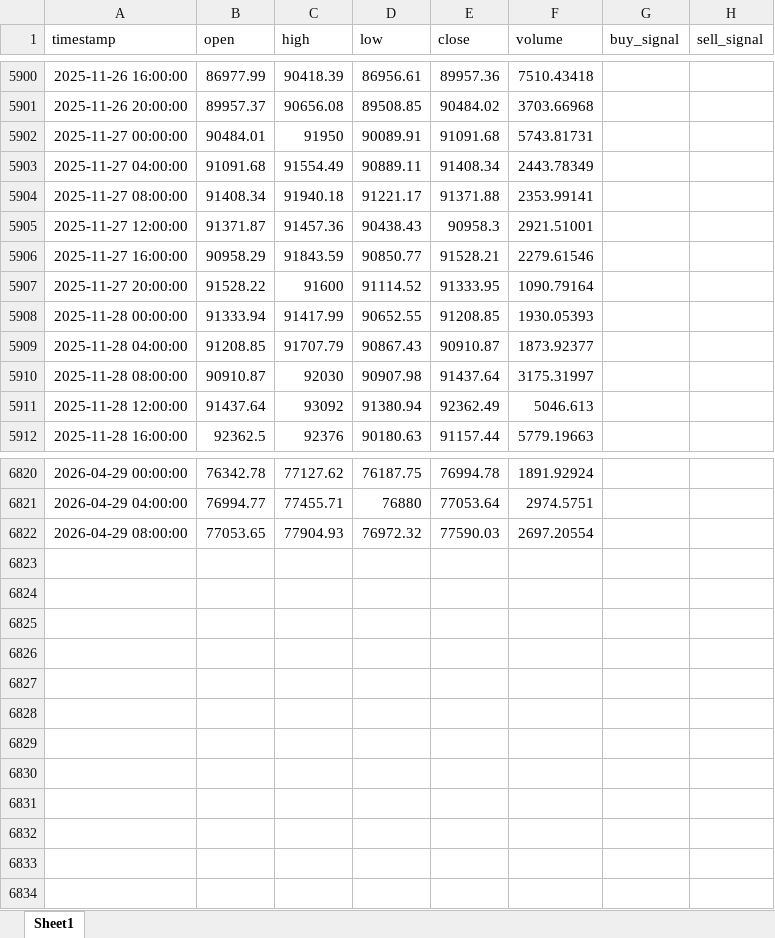
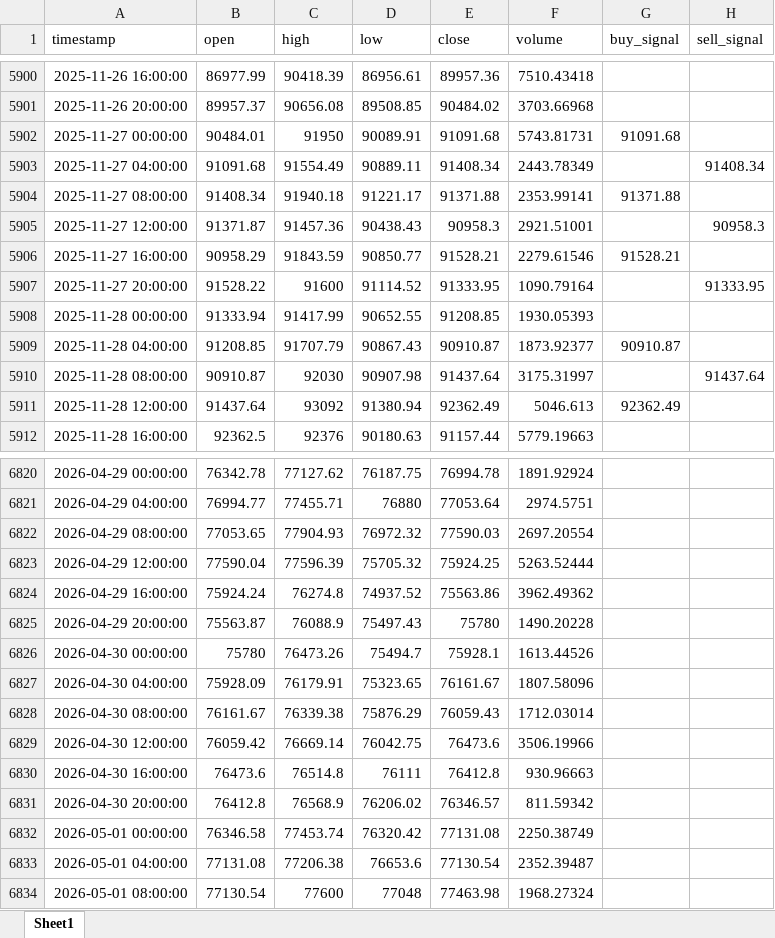
Before and after one commit to chenjiangwne/trade_agent, an Excel workbook: backtest_result_with_signals.xlsx, sheet Sheet1, drawn as a sheet; only a part is shown, gaps mark what is left out; values as stored, in another font and other column widths than the file's, no borders; the diff covers the shown part only; the diff names each change by its address in the sheet, - before the commit and + after, or states it on an @@ line.

```diff
--- a/backtest_result_with_signals.xlsx (sheet Sheet1)
+++ b/backtest_result_with_signals.xlsx (sheet Sheet1)
-G5902 (buy_signal): (empty)
+G5902 (buy_signal): 91091.68
-H5903 (sell_signal): (empty)
+H5903 (sell_signal): 91408.34
-G5904 (buy_signal): (empty)
+G5904 (buy_signal): 91371.88
-H5905 (sell_signal): (empty)
+H5905 (sell_signal): 90958.3
-G5906 (buy_signal): (empty)
+G5906 (buy_signal): 91528.21
-H5907 (sell_signal): (empty)
+H5907 (sell_signal): 91333.95
-G5909 (buy_signal): (empty)
+G5909 (buy_signal): 90910.87
-H5910 (sell_signal): (empty)
+H5910 (sell_signal): 91437.64
-G5911 (buy_signal): (empty)
+G5911 (buy_signal): 92362.49
+row 6823: 2026-04-29 12:00:00 | 77590.04 | 77596.39 | 75705.32 | 75924.25 | 5263.52444
+row 6824: 2026-04-29 16:00:00 | 75924.24 | 76274.8 | 74937.52 | 75563.86 | 3962.49362
+row 6825: 2026-04-29 20:00:00 | 75563.87 | 76088.9 | 75497.43 | 75780 | 1490.20228
+row 6826: 2026-04-30 00:00:00 | 75780 | 76473.26 | 75494.7 | 75928.1 | 1613.44526
+row 6827: 2026-04-30 04:00:00 | 75928.09 | 76179.91 | 75323.65 | 76161.67 | 1807.58096
+row 6828: 2026-04-30 08:00:00 | 76161.67 | 76339.38 | 75876.29 | 76059.43 | 1712.03014
+row 6829: 2026-04-30 12:00:00 | 76059.42 | 76669.14 | 76042.75 | 76473.6 | 3506.19966
+row 6830: 2026-04-30 16:00:00 | 76473.6 | 76514.8 | 76111 | 76412.8 | 930.96663
+row 6831: 2026-04-30 20:00:00 | 76412.8 | 76568.9 | 76206.02 | 76346.57 | 811.59342
+row 6832: 2026-05-01 00:00:00 | 76346.58 | 77453.74 | 76320.42 | 77131.08 | 2250.38749
+row 6833: 2026-05-01 04:00:00 | 77131.08 | 77206.38 | 76653.6 | 77130.54 | 2352.39487
+row 6834: 2026-05-01 08:00:00 | 77130.54 | 77600 | 77048 | 77463.98 | 1968.27324
```
Also changed, not shown: 211 edited cells elsewhere in this sheet, 14 other files.
